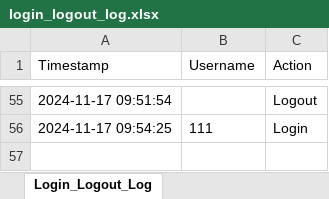
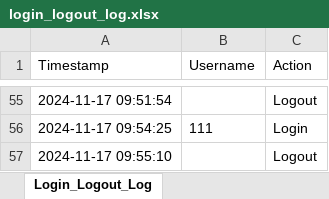
Before and after one commit to NickZuidema/SUHR-System, an Excel workbook: logs/login_logout_log.xlsx, sheet Login_Logout_Log, drawn as a sheet; only a part is shown, gaps mark what is left out; values as stored, in another font and other column widths than the file's, no borders; the diff names each change by its address in the sheet, - before the commit and + after, or states it on an @@ line.

```diff
--- a/logs/login_logout_log.xlsx (sheet Login_Logout_Log)
+++ b/logs/login_logout_log.xlsx (sheet Login_Logout_Log)
+row 57: 2024-11-17 09:55:10 |  | Logout
```
Also changed, not shown: 1 other file.
